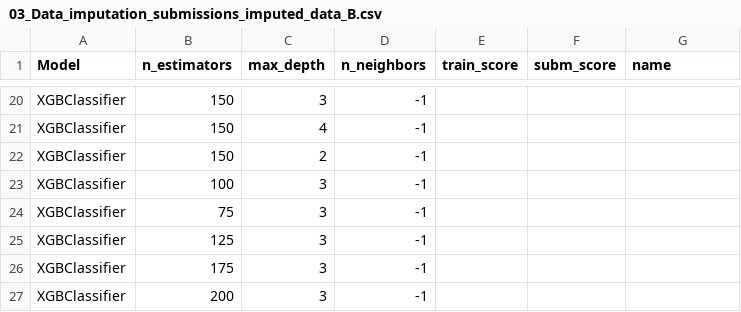
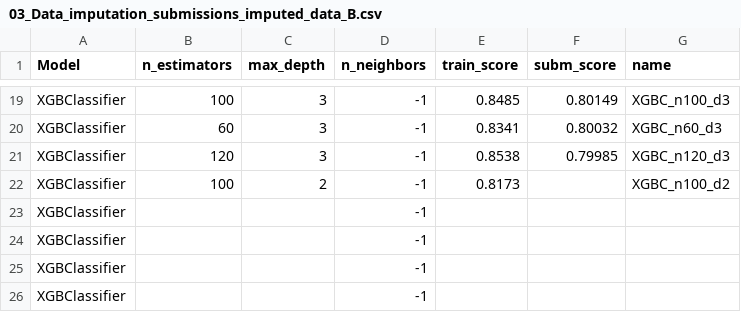
Before and after one commit to Fertmeneses/titanic-spaceship-kaggle, a CSV file: kaggle/Training_results/03_Data_imputation_submissions_imputed_data_B.csv, drawn as a sheet; only a part is shown, gaps mark what is left out; removed rows and columns are numbered as before the commit, all else as after; the diff covers the shown part only; the diff names each change by its address in the sheet, - before the commit and + after, or states it on an @@ line.

```diff
--- a/kaggle/Training_results/03_Data_imputation_submissions_imputed_data_B.csv
+++ b/kaggle/Training_results/03_Data_imputation_submissions_imputed_data_B.csv
-B19 (n_estimators): 150
+B19 (n_estimators): 100
-E19 (train_score): (empty)
+E19 (train_score): 0.8485
-F19 (subm_score): (empty)
+F19 (subm_score): 0.80149
-G19 (name): (empty)
+G19 (name): XGBC_n100_d3
-row 21: XGBClassifier | 150 | 4 | -1
-row 22: XGBClassifier | 150 | 2 | -1
+row 20: XGBClassifier | 60 | 3 | -1 | 0.8341 | 0.80032 | XGBC_n60_d3
+row 21: XGBClassifier | 120 | 3 | -1 | 0.8538 | 0.79985 | XGBC_n120_d3
-C22 (max_depth): 3
+C22 (max_depth): 2
-E22 (train_score): (empty)
+E22 (train_score): 0.8173
-G22 (name): (empty)
+G22 (name): XGBC_n100_d2
-B23 (n_estimators): 75
+B23 (n_estimators): (empty)
-C23:C26 (max_depth): 3
+C23:C26 (max_depth): (empty)
-B24 (n_estimators): 125
+B24 (n_estimators): (empty)
-B25 (n_estimators): 175
+B25 (n_estimators): (empty)
-B26 (n_estimators): 200
+B26 (n_estimators): (empty)
```
Also changed, not shown: 5 added rows, 6 removed rows, 3 moved rows and 12 edited cells elsewhere in this file.
